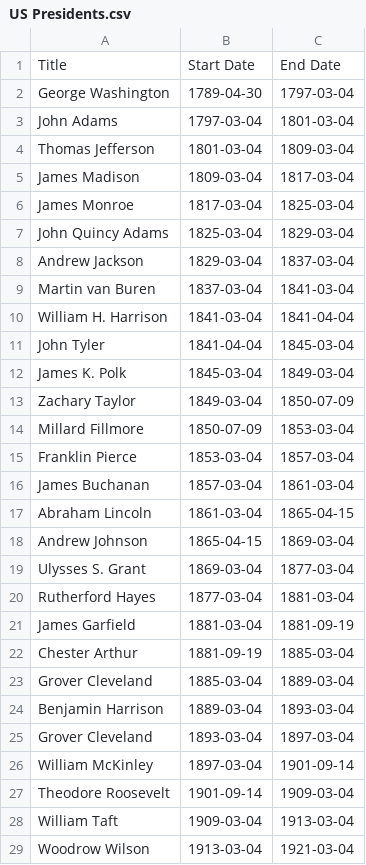
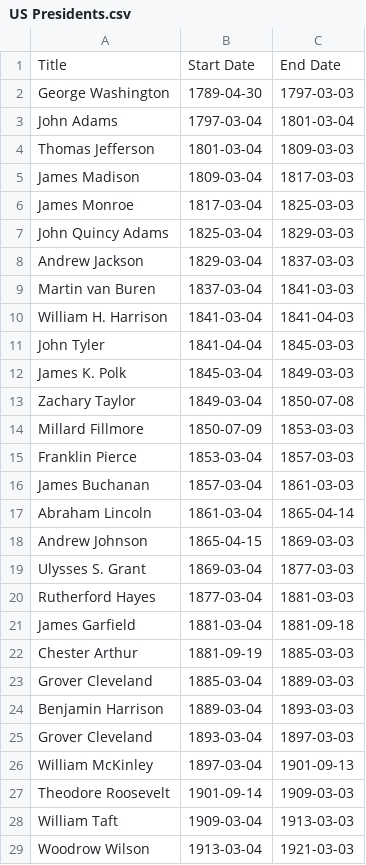
Before and after one commit to jsteiner/timelines-data, a CSV file: data/US Presidents.csv, drawn as a sheet; only a part is shown; the diff covers the shown part only.

```diff
--- a/data/US Presidents.csv
+++ b/data/US Presidents.csv
@@ -1,29 +1,29 @@
 Title,Start Date,End Date
-George Washington,1789-04-30,1797-03-04
+George Washington,1789-04-30,1797-03-03
 John Adams,1797-03-04,1801-03-04
-Thomas Jefferson,1801-03-04,1809-03-04
-James Madison,1809-03-04,1817-03-04
-James Monroe,1817-03-04,1825-03-04
-John Quincy Adams,1825-03-04,1829-03-04
-Andrew Jackson,1829-03-04,1837-03-04
-Martin van Buren,1837-03-04,1841-03-04
-William H. Harrison,1841-03-04,1841-04-04
-John Tyler,1841-04-04,1845-03-04
-James K. Polk,1845-03-04,1849-03-04
-Zachary Taylor,1849-03-04,1850-07-09
-Millard Fillmore,1850-07-09,1853-03-04
-Franklin Pierce,1853-03-04,1857-03-04
-James Buchanan,1857-03-04,1861-03-04
-Abraham Lincoln,1861-03-04,1865-04-15
-Andrew Johnson,1865-04-15,1869-03-04
-Ulysses S. Grant,1869-03-04,1877-03-04
-Rutherford Hayes,1877-03-04,1881-03-04
-James Garfield,1881-03-04,1881-09-19
-Chester Arthur,1881-09-19,1885-03-04
-Grover Cleveland,1885-03-04,1889-03-04
-Benjamin Harrison,1889-03-04,1893-03-04
-Grover Cleveland,1893-03-04,1897-03-04
-William McKinley,1897-03-04,1901-09-14
-Theodore Roosevelt,1901-09-14,1909-03-04
-William Taft,1909-03-04,1913-03-04
-Woodrow Wilson,1913-03-04,1921-03-04
+Thomas Jefferson,1801-03-04,1809-03-03
+James Madison,1809-03-04,1817-03-03
+James Monroe,1817-03-04,1825-03-03
+John Quincy Adams,1825-03-04,1829-03-03
+Andrew Jackson,1829-03-04,1837-03-03
+Martin van Buren,1837-03-04,1841-03-03
+William H. Harrison,1841-03-04,1841-04-03
+John Tyler,1841-04-04,1845-03-03
+James K. Polk,1845-03-04,1849-03-03
+Zachary Taylor,1849-03-04,1850-07-08
+Millard Fillmore,1850-07-09,1853-03-03
+Franklin Pierce,1853-03-04,1857-03-03
+James Buchanan,1857-03-04,1861-03-03
+Abraham Lincoln,1861-03-04,1865-04-14
+Andrew Johnson,1865-04-15,1869-03-03
+Ulysses S. Grant,1869-03-04,1877-03-03
+Rutherford Hayes,1877-03-04,1881-03-03
+James Garfield,1881-03-04,1881-09-18
+Chester Arthur,1881-09-19,1885-03-03
+Grover Cleveland,1885-03-04,1889-03-03
+Benjamin Harrison,1889-03-04,1893-03-03
+Grover Cleveland,1893-03-04,1897-03-03
+William McKinley,1897-03-04,1901-09-13
+Theodore Roosevelt,1901-09-14,1909-03-03
+William Taft,1909-03-04,1913-03-03
+Woodrow Wilson,1913-03-04,1921-03-03
```
Also changed, not shown: 16 edited cells elsewhere in this file, data/Canadian Prime Ministers.csv.
